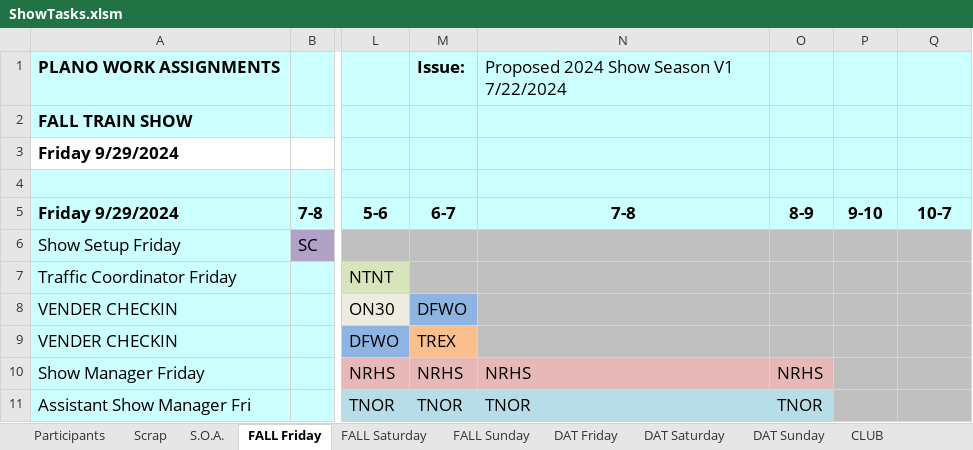
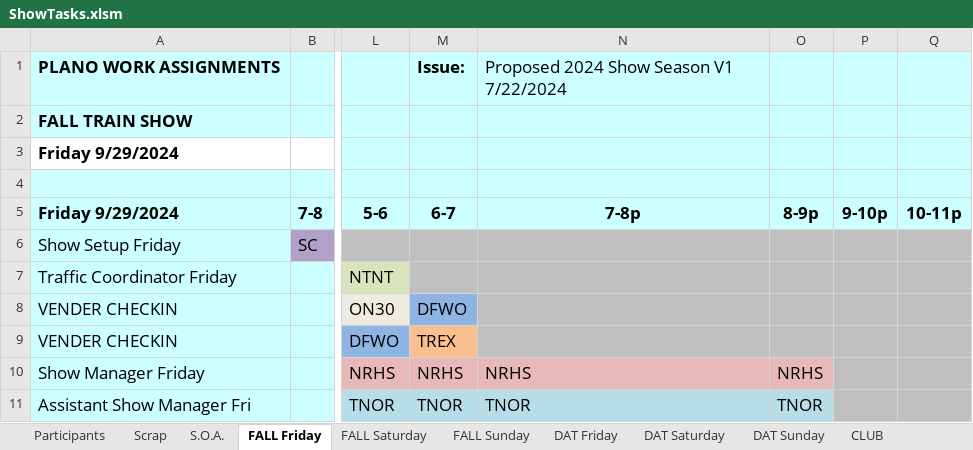
Before and after one commit to McLae/dfwtrainshows, an Excel workbook: ShowTasks.xlsm, sheet FALL Friday, drawn as a sheet; only a part is shown, gaps mark what is left out; values as stored, in another font and other column widths than the file's, no borders; the diff names each change by its address in the sheet, - before the commit and + after, or states it on an @@ line.

Commit message:
Update ShowTasks.xlsm
Updated SignupSheet macros to print Friday by hour instead of all on one page.
Changed test for "Friday" to "FriXday" and commented out if test to process Friday same as Sat/Sun.

```diff
--- a/ShowTasks.xlsm (sheet FALL Friday)
+++ b/ShowTasks.xlsm (sheet FALL Friday)
-N5: 7-8
+N5: 7-8p
-O5: 8-9
+O5: 8-9p
-P5: 9-10
+P5: 9-10p
-Q5: 10-7
+Q5: 10-11p
```
Also changed, not shown: sheet SignInSheet, sheet CLUB, sheet DAT Friday, hidden cells, charts or pictures.
